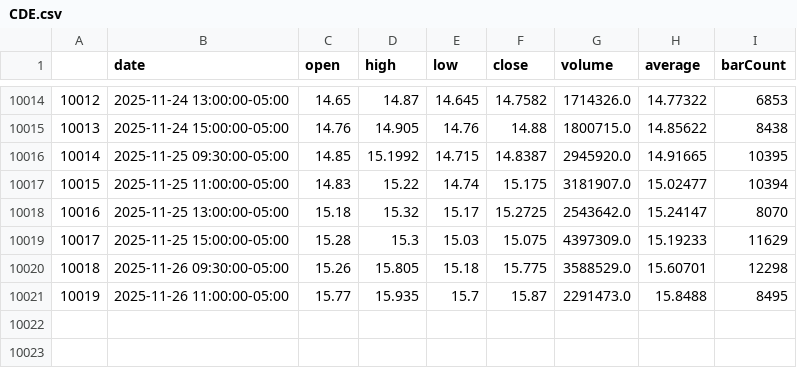
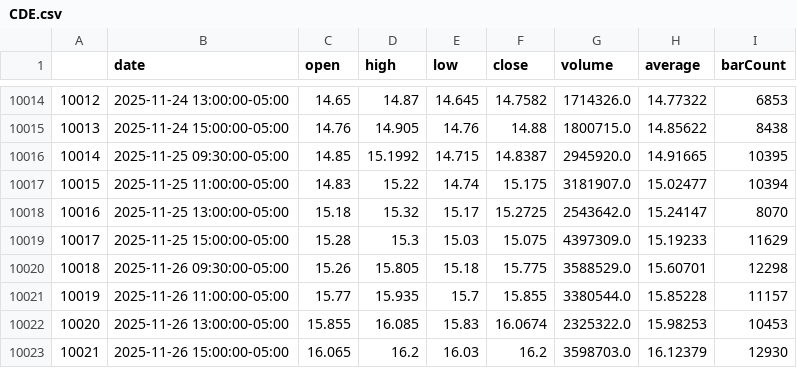
Before and after one commit to aymanecheikh/quantitative-finance, a CSV file: src/algo_trading/historical_data/CDE.csv, drawn as a sheet; only a part is shown, gaps mark what is left out.

```diff
--- a/src/algo_trading/historical_data/CDE.csv
+++ b/src/algo_trading/historical_data/CDE.csv
@@ -10020,2 +10020,4 @@
 10018,2025-11-26 09:30:00-05:00,15.26,15.805,15.18,15.775,3588529.0,15.60701,12298
-10019,2025-11-26 11:00:00-05:00,15.77,15.935,15.7,15.87,2291473.0,15.8488,8495
+10019,2025-11-26 11:00:00-05:00,15.77,15.935,15.7,15.855,3380544.0,15.85228,11157
+10020,2025-11-26 13:00:00-05:00,15.855,16.085,15.83,16.0674,2325322.0,15.98253,10453
+10021,2025-11-26 15:00:00-05:00,16.065,16.2,16.03,16.2,3598703.0,16.12379,12930
```
Also changed, not shown: src/algo_trading/historical_data/AGI.csv, src/algo_trading/historical_data/CRDO.csv, 20 other files.
